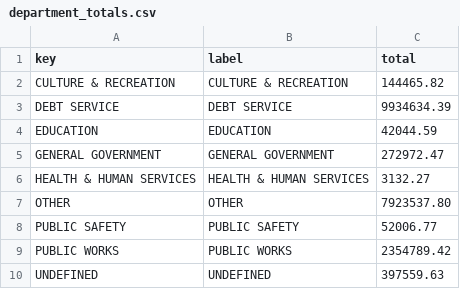
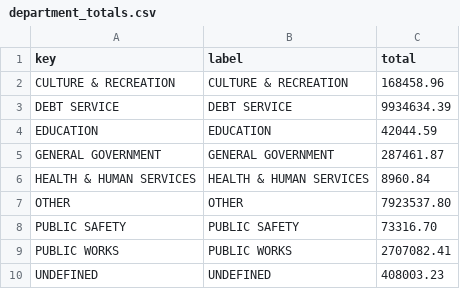
Before and after one commit to agbaber/marblehead, a CSV file: data/town_spending/department_totals.csv, drawn as a sheet.

```diff
--- a/data/town_spending/department_totals.csv
+++ b/data/town_spending/department_totals.csv
@@ -1,10 +1,10 @@
 key,label,total
-CULTURE & RECREATION,CULTURE & RECREATION,144465.82
+CULTURE & RECREATION,CULTURE & RECREATION,168458.96
 DEBT SERVICE,DEBT SERVICE,9934634.39
 EDUCATION,EDUCATION,42044.59
-GENERAL GOVERNMENT,GENERAL GOVERNMENT,272972.47
-HEALTH & HUMAN SERVICES,HEALTH & HUMAN SERVICES,3132.27
+GENERAL GOVERNMENT,GENERAL GOVERNMENT,287461.87
+HEALTH & HUMAN SERVICES,HEALTH & HUMAN SERVICES,8960.84
 OTHER,OTHER,7923537.80
-PUBLIC SAFETY,PUBLIC SAFETY,52006.77
-PUBLIC WORKS,PUBLIC WORKS,2354789.42
-UNDEFINED,UNDEFINED,397559.63
+PUBLIC SAFETY,PUBLIC SAFETY,73316.70
+PUBLIC WORKS,PUBLIC WORKS,2707082.41
+UNDEFINED,UNDEFINED,408003.23
```
Also changed, not shown: data/town_spending/vendor_totals.csv, 1 other file.
